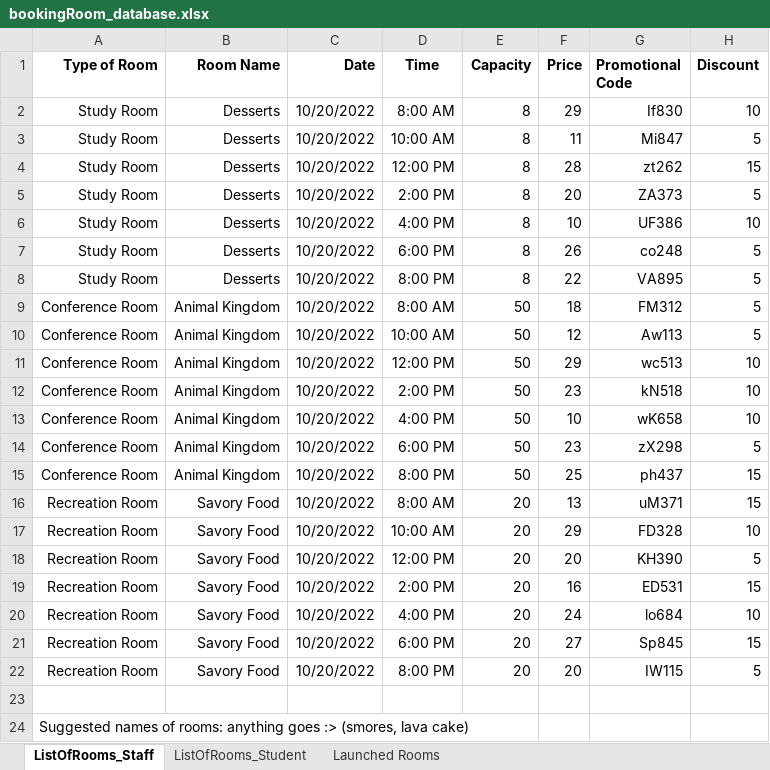
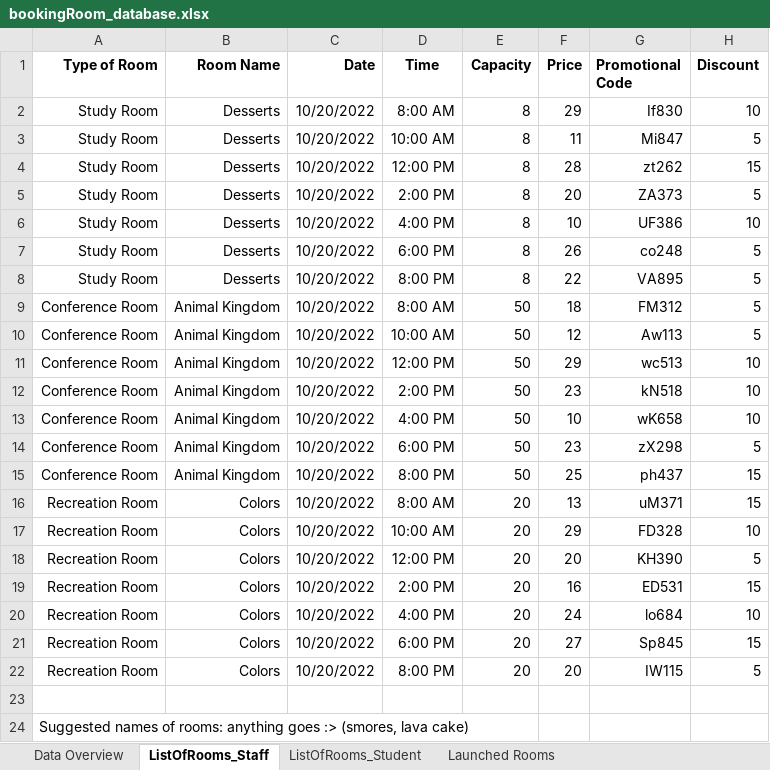
Before and after one commit to alexcalaunanjr/CSIT214, an Excel workbook: Booking Room Database/bookingRoom_database.xlsx, sheet ListOfRooms_Staff, drawn as a sheet; values as stored, in another font and other column widths than the file's, no borders; the diff names each change by its address in the sheet, - before the commit and + after, or states it on an @@ line.

```diff
--- a/Booking Room Database/bookingRoom_database.xlsx (sheet ListOfRooms_Staff)
+++ b/Booking Room Database/bookingRoom_database.xlsx (sheet ListOfRooms_Staff)
+sheet tab: Data Overview
-B16:B22 (Room Name): Savory Food
+B16:B22 (Room Name): Colors
```
Also changed, not shown: 2 other files.
